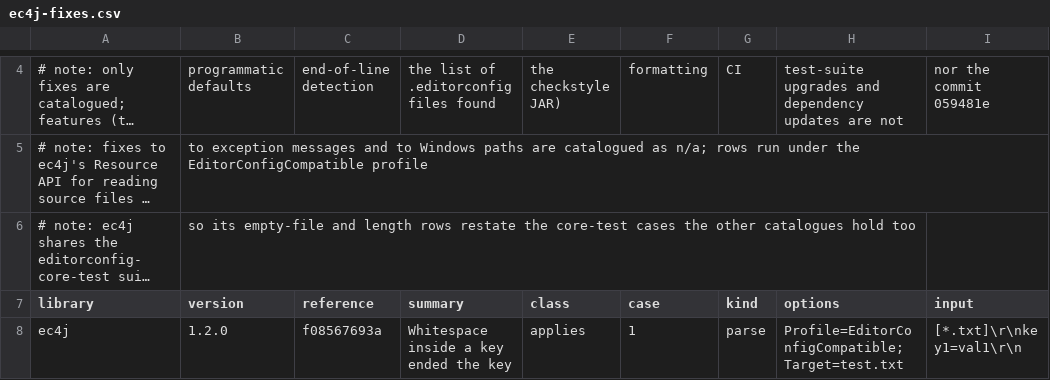
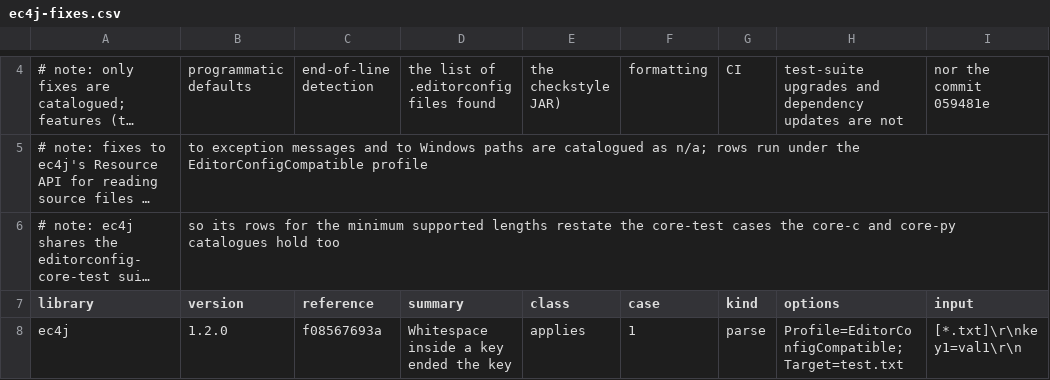
Before and after one commit to bslater/bodu, a CSV file: corpus/configuration/fixes/ec4j-fixes.csv, drawn as a sheet; only a part is shown, gaps mark what is left out; long unchanged cells end in …; the diff names each change by its address in the sheet, - before the commit and + after, or states it on an @@ line.

```diff
--- a/corpus/configuration/fixes/ec4j-fixes.csv
+++ b/corpus/configuration/fixes/ec4j-fixes.csv
-B6 (version): so its empty-file and length rows restate the core-test cases the other catalogues hold…
+B6 (version): so its rows for the minimum supported lengths restate the core-test cases the core-c and core-py catalogues hold…
```
Also changed, not shown: corpus/configuration/fixes/editorconfig-core-go-fixes.csv, corpus/configuration/fixes/editorconfig-core-js-fixes.csv, 1 other file.
